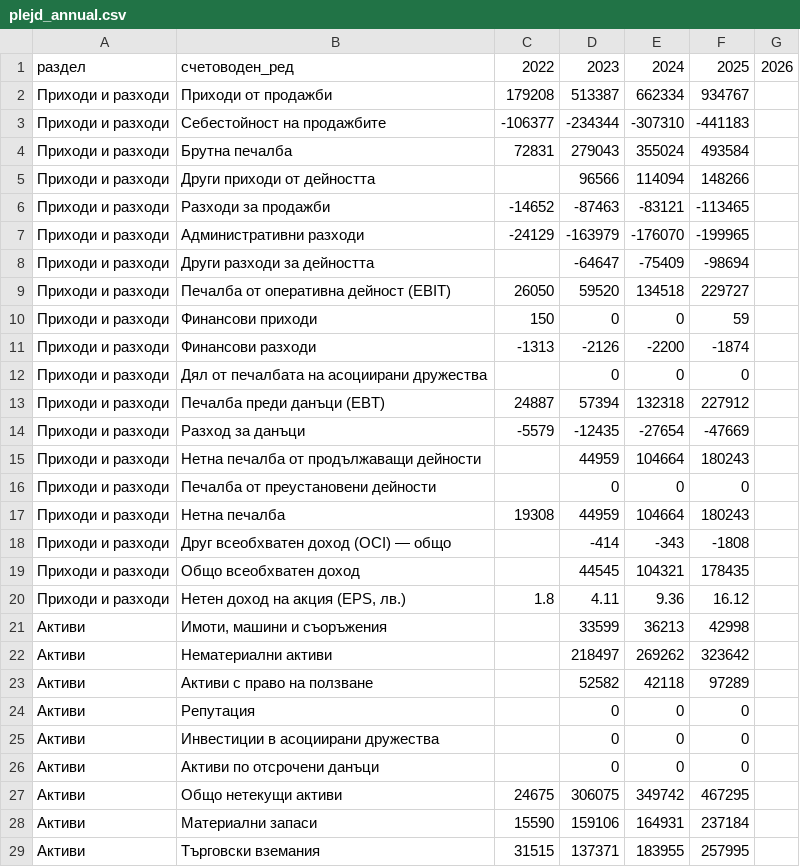
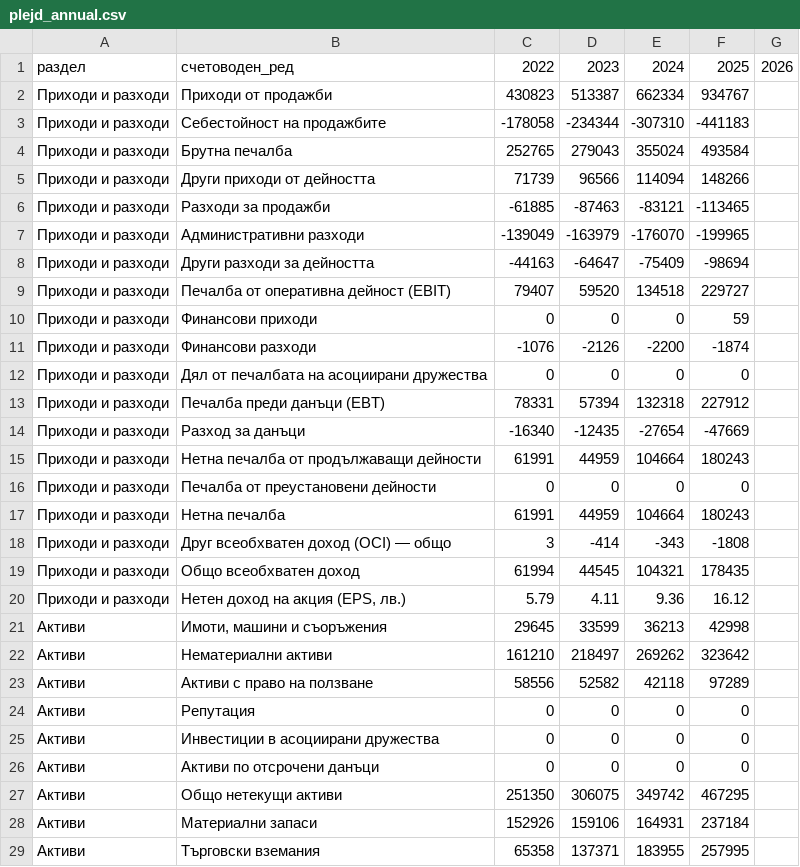
Before and after one commit to ivandavidov/shelly, a CSV file: financial_data/plejd/output/plejd_annual.csv, drawn as a sheet; only a part is shown; the diff covers the shown part only.

```diff
--- a/financial_data/plejd/output/plejd_annual.csv
+++ b/financial_data/plejd/output/plejd_annual.csv
@@ -1,29 +1,29 @@
 раздел,счетоводен_ред,2022,2023,2024,2025,2026
-Приходи и разходи,Приходи от продажби,179208,513387,662334,934767,
-Приходи и разходи,Себестойност на продажбите,-106377,-234344,-307310,-441183,
-Приходи и разходи,Брутна печалба,72831,279043,355024,493584,
-Приходи и разходи,Други приходи от дейността,,96566,114094,148266,
-Приходи и разходи,Разходи за продажби,-14652,-87463,-83121,-113465,
-Приходи и разходи,Административни разходи,-24129,-163979,-176070,-199965,
-Приходи и разходи,Други разходи за дейността,,-64647,-75409,-98694,
-Приходи и разходи,Печалба от оперативна дейност (EBIT),26050,59520,134518,229727,
-Приходи и разходи,Финансови приходи,150,0,0,59,
-Приходи и разходи,Финансови разходи,-1313,-2126,-2200,-1874,
-Приходи и разходи,Дял от печалбата на асоциирани дружества,,0,0,0,
-Приходи и разходи,Печалба преди данъци (EBT),24887,57394,132318,227912,
-Приходи и разходи,Разход за данъци,-5579,-12435,-27654,-47669,
-Приходи и разходи,Нетна печалба от продължаващи дейности,,44959,104664,180243,
-Приходи и разходи,Печалба от преустановени дейности,,0,0,0,
-Приходи и разходи,Нетна печалба,19308,44959,104664,180243,
-Приходи и разходи,Друг всеобхватен доход (OCI) — общо,,-414,-343,-1808,
-Приходи и разходи,Общо всеобхватен доход,,44545,104321,178435,
-Приходи и разходи,"Нетен доход на акция (EPS, лв.)",1.8,4.11,9.36,16.12,
-Активи,"Имоти, машини и съоръжения",,33599,36213,42998,
-Активи,Нематериални активи,,218497,269262,323642,
-Активи,Активи с право на ползване,,52582,42118,97289,
-Активи,Репутация,,0,0,0,
-Активи,Инвестиции в асоциирани дружества,,0,0,0,
-Активи,Активи по отсрочени данъци,,0,0,0,
-Активи,Общо нетекущи активи,24675,306075,349742,467295,
-Активи,Материални запаси,15590,159106,164931,237184,
-Активи,Търговски вземания,31515,137371,183955,257995,
+Приходи и разходи,Приходи от продажби,430823,513387,662334,934767,
+Приходи и разходи,Себестойност на продажбите,-178058,-234344,-307310,-441183,
+Приходи и разходи,Брутна печалба,252765,279043,355024,493584,
+Приходи и разходи,Други приходи от дейността,71739,96566,114094,148266,
+Приходи и разходи,Разходи за продажби,-61885,-87463,-83121,-113465,
+Приходи и разходи,Административни разходи,-139049,-163979,-176070,-199965,
+Приходи и разходи,Други разходи за дейността,-44163,-64647,-75409,-98694,
+Приходи и разходи,Печалба от оперативна дейност (EBIT),79407,59520,134518,229727,
+Приходи и разходи,Финансови приходи,0,0,0,59,
+Приходи и разходи,Финансови разходи,-1076,-2126,-2200,-1874,
+Приходи и разходи,Дял от печалбата на асоциирани дружества,0,0,0,0,
+Приходи и разходи,Печалба преди данъци (EBT),78331,57394,132318,227912,
+Приходи и разходи,Разход за данъци,-16340,-12435,-27654,-47669,
+Приходи и разходи,Нетна печалба от продължаващи дейности,61991,44959,104664,180243,
+Приходи и разходи,Печалба от преустановени дейности,0,0,0,0,
+Приходи и разходи,Нетна печалба,61991,44959,104664,180243,
+Приходи и разходи,Друг всеобхватен доход (OCI) — общо,3,-414,-343,-1808,
+Приходи и разходи,Общо всеобхватен доход,61994,44545,104321,178435,
+Приходи и разходи,"Нетен доход на акция (EPS, лв.)",5.79,4.11,9.36,16.12,
+Активи,"Имоти, машини и съоръжения",29645,33599,36213,42998,
+Активи,Нематериални активи,161210,218497,269262,323642,
+Активи,Активи с право на ползване,58556,52582,42118,97289,
+Активи,Репутация,0,0,0,0,
+Активи,Инвестиции в асоциирани дружества,0,0,0,0,
+Активи,Активи по отсрочени данъци,0,0,0,0,
+Активи,Общо нетекущи активи,251350,306075,349742,467295,
+Активи,Материални запаси,152926,159106,164931,237184,
+Активи,Търговски вземания,65358,137371,183955,257995,
```
Also changed, not shown: 21 edited cells elsewhere in this file, docs/companies/plejd/data.csv, financial_data/plejd/output/plejd_quarterly_2022.csv, 5 other files.
